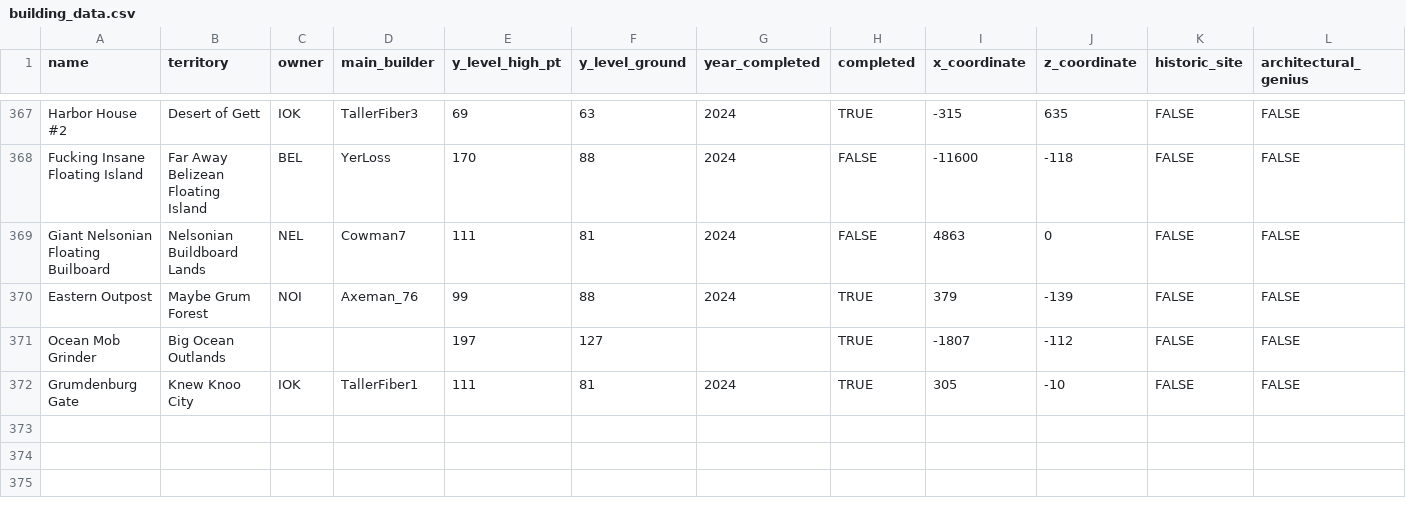
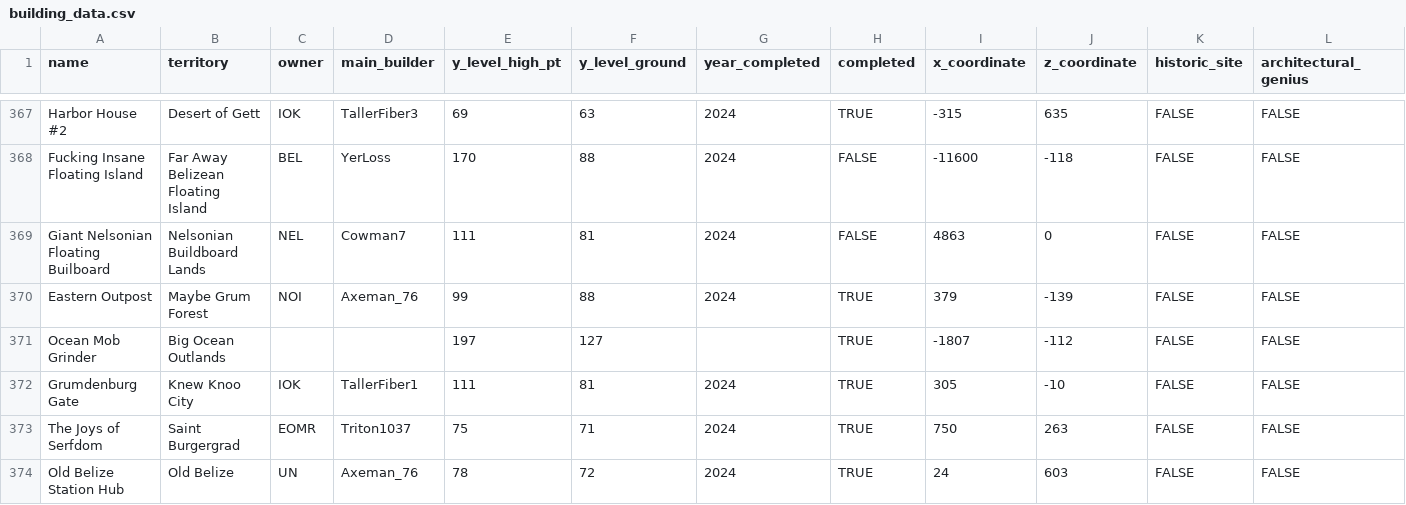
Before and after one commit to Isaac-Barnard/United-Nations-Project, a CSV file: un_project/un_app/data/building_data.csv, drawn as a sheet; only a part is shown, gaps mark what is left out; rows hold the shown columns only; the diff names each change by its address in the sheet, - before the commit and + after, or states it on an @@ line.

```diff
--- a/un_project/un_app/data/building_data.csv
+++ b/un_project/un_app/data/building_data.csv
+row 373: The Joys of Serfdom | Saint Burgergrad | EOMR | Triton1037 | 75 | 71 | 2024 | TRUE | 750 | 263 | FALSE | FALSE
+row 374: Old Belize Station Hub | Old Belize | UN | Axeman_76 | 78 | 72 | 2024 | TRUE | 24 | 603 | FALSE | FALSE
```
Also changed, not shown: un_project/un_app/data/territory_data.csv, 3 other files.
